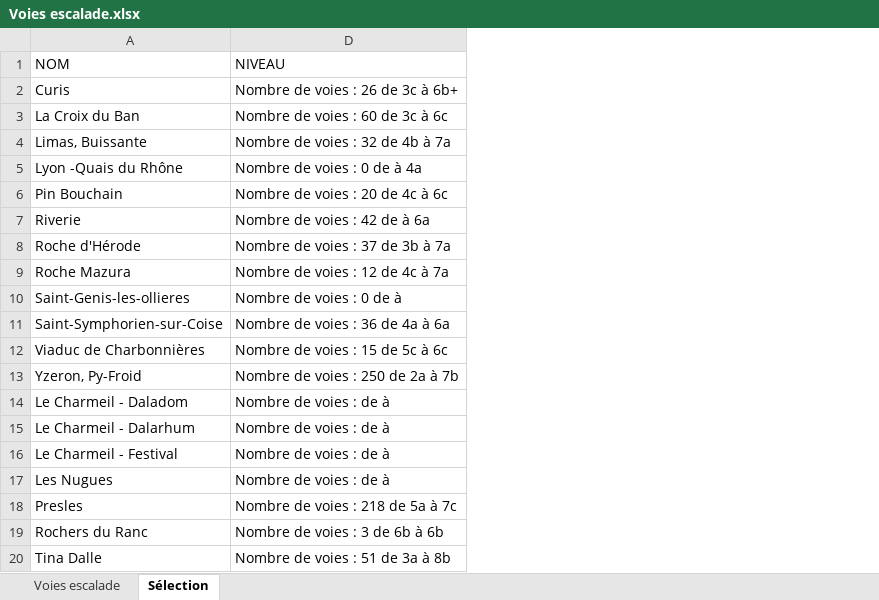
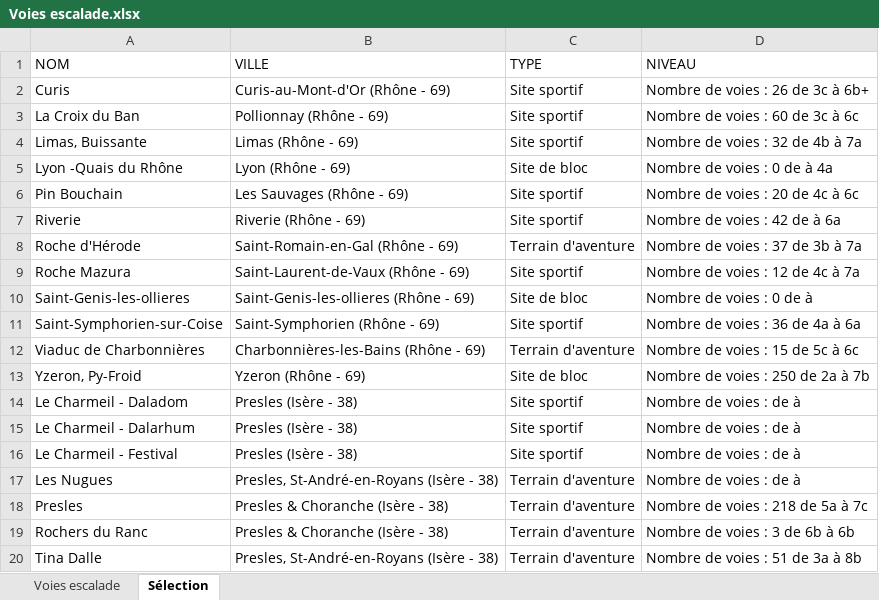
Before and after one commit to benoitboidin/prog-web-projet-2021, an Excel workbook: Voies escalade.xlsx, sheet Sélection, drawn as a sheet; values as stored, in another font and other column widths than the file's, no borders; the diff names each change by its address in the sheet, - before the commit and + after, or states it on an @@ line.

Commit message:
Update Voies escalade.xlsx

```diff
--- a/Voies escalade.xlsx (sheet Sélection)
+++ b/Voies escalade.xlsx (sheet Sélection)
@@ column B (VILLE) unhidden, rows 2-20: Curis-au-Mont-d'Or (Rhône - 69) | Pollionnay (Rhône - 69) | Limas (Rhône - 69) | Lyon (Rhône - 69) | Les Sauvages (Rhône - 69) | Riverie (Rhône - 69) | Saint-Romain-en-Gal (Rhône - 69) | Saint-Laurent-de-Vaux (Rhône - 69) | Saint-Genis-les-ollieres (Rhône - 69) | Saint-Symphorien (Rhône - 69) | Charbonnières-les-Bains (Rhône - 69) | Yzeron (Rhône - 69) | Presles (Isère - 38) | Presles (Isère - 38) | Presles (Isère - 38) | Presles, St-André-en-Royans (Isère - 38) | Presles & Choranche (Isère - 38) | Presles & Choranche (Isère - 38) | Presles, St-André-en-Royans (Isère - 38) @@
@@ column C (TYPE) unhidden, rows 2-20: Site sportif | Site sportif | Site sportif | Site de bloc | Site sportif | Site sportif | Terrain d'aventure | Site sportif | Site de bloc | Site sportif | Terrain d'aventure | Site de bloc | Site sportif | Site sportif | Site sportif | Terrain d'aventure | Terrain d'aventure | Terrain d'aventure | Terrain d'aventure @@
```
